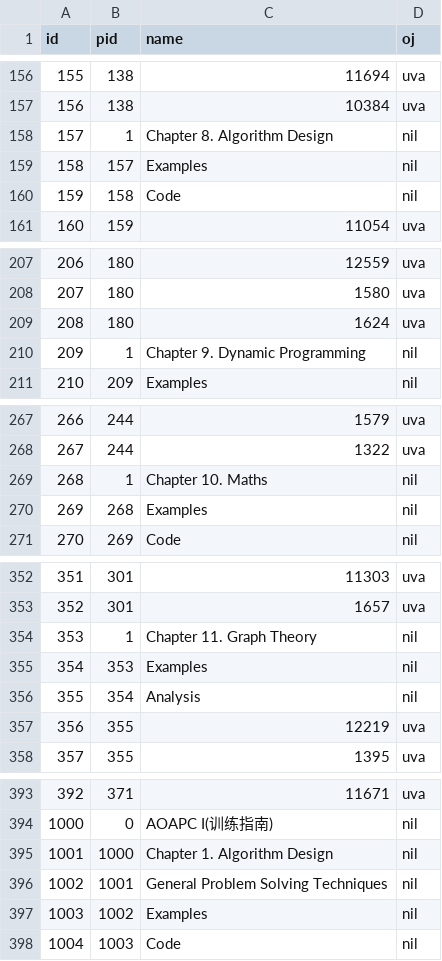
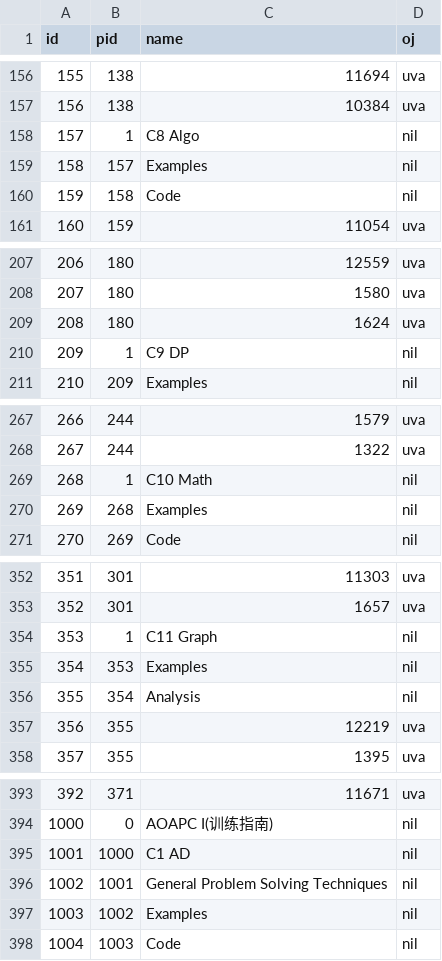
Before and after one commit to kun368/ACManager, a CSV file: src/main/resources/uhunt/aoapc.csv, drawn as a sheet; only a part is shown, gaps mark what is left out; the diff covers the shown part only.

```diff
--- a/src/main/resources/uhunt/aoapc.csv
+++ b/src/main/resources/uhunt/aoapc.csv
@@ -157,3 +157,3 @@ id,pid,name,oj
 156,138,10384,uva
-157,1,Chapter 8. Algorithm Design,nil
+157,1,C8 Algo,nil
 158,157,Examples,nil
@@ -209,3 +209,3 @@ id,pid,name,oj
 208,180,1624,uva
-209,1,Chapter 9. Dynamic Programming,nil
+209,1,C9 DP,nil
 210,209,Examples,nil
@@ -268,3 +268,3 @@ id,pid,name,oj
 267,244,1322,uva
-268,1,Chapter 10. Maths,nil
+268,1,C10 Math,nil
 269,268,Examples,nil
@@ -353,3 +353,3 @@ id,pid,name,oj
 352,301,1657,uva
-353,1,Chapter 11. Graph Theory,nil
+353,1,C11 Graph,nil
 354,353,Examples,nil
@@ -394,3 +394,3 @@ id,pid,name,oj
 1000,0,AOAPC I(训练指南),nil
-1001,1000,Chapter 1. Algorithm Design,nil
+1001,1000,C1 AD,nil
 1002,1001,General Problem Solving Techniques,nil
```
Also changed, not shown: 11 edited cells elsewhere in this file, 29 other files.
